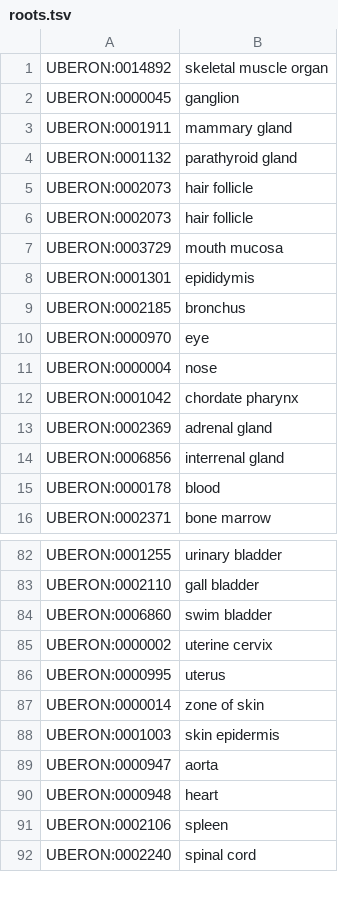
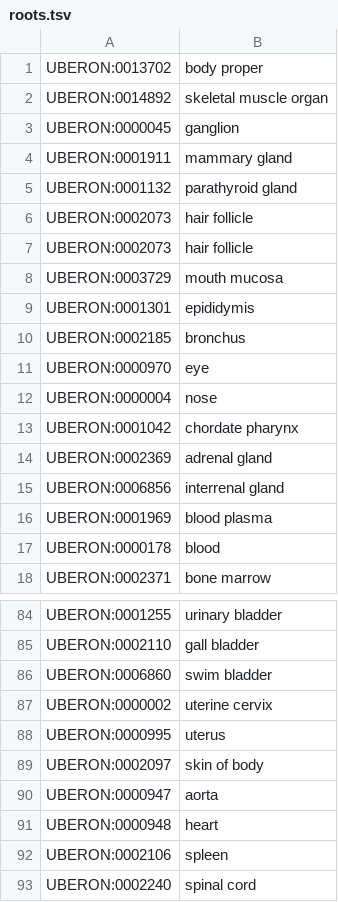
Before and after one commit to hirenj/node-uberon-mappings, a TSV file: roots.tsv, drawn as a sheet; only a part is shown, gaps mark what is left out.

```diff
--- a/roots.tsv
+++ b/roots.tsv
@@ -1 +1,2 @@
+UBERON:0013702	body proper
 UBERON:0014892	skeletal muscle organ
@@ -14,2 +15,3 @@ UBERON:0002369	adrenal gland
 UBERON:0006856	interrenal gland
+UBERON:0001969	blood plasma
 UBERON:0000178	blood
@@ -86,4 +88,3 @@ UBERON:0000002	uterine cervix
 UBERON:0000995	uterus
-UBERON:0000014	zone of skin
-UBERON:0001003	skin epidermis
+UBERON:0002097	skin of body
 UBERON:0000947	aorta
```
Also changed, not shown: 3 other files.
